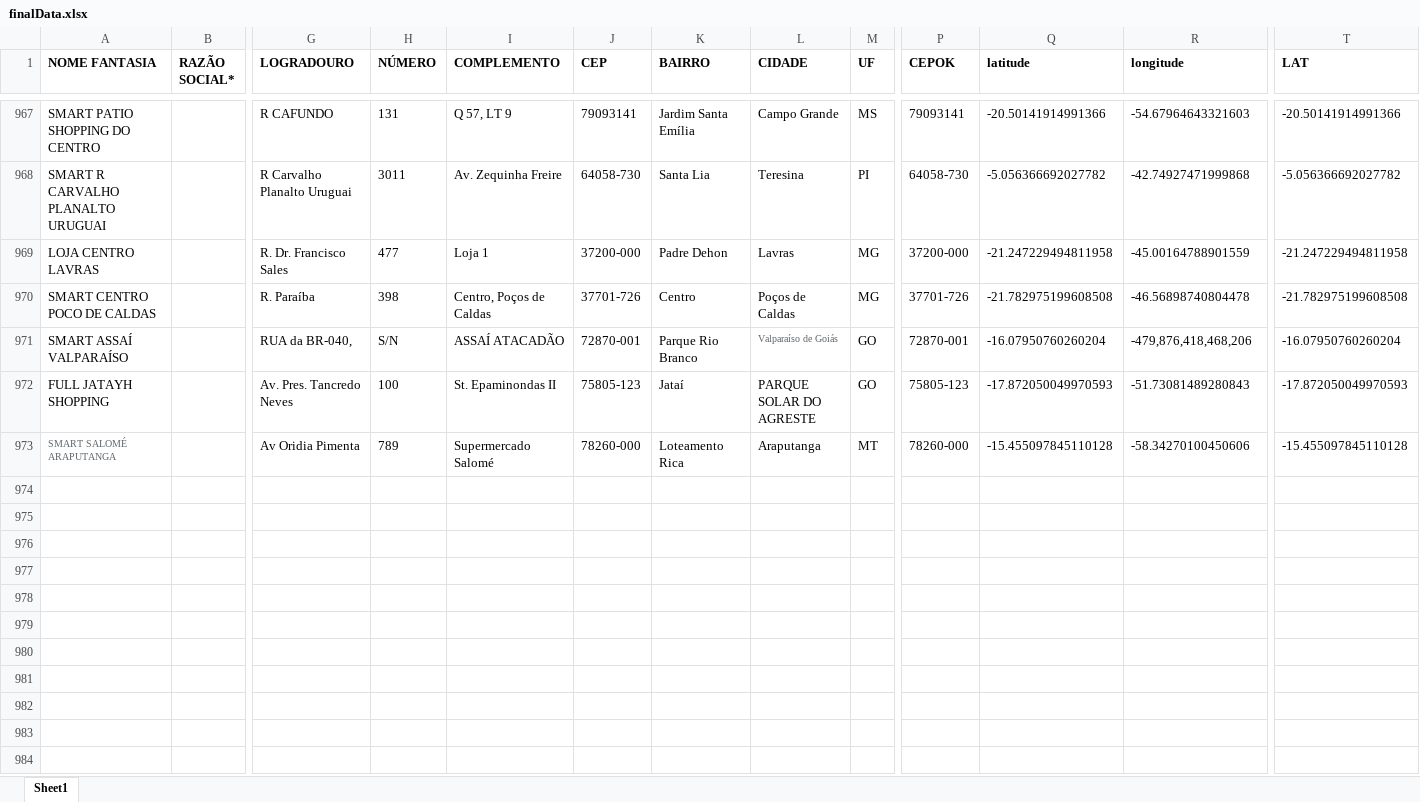
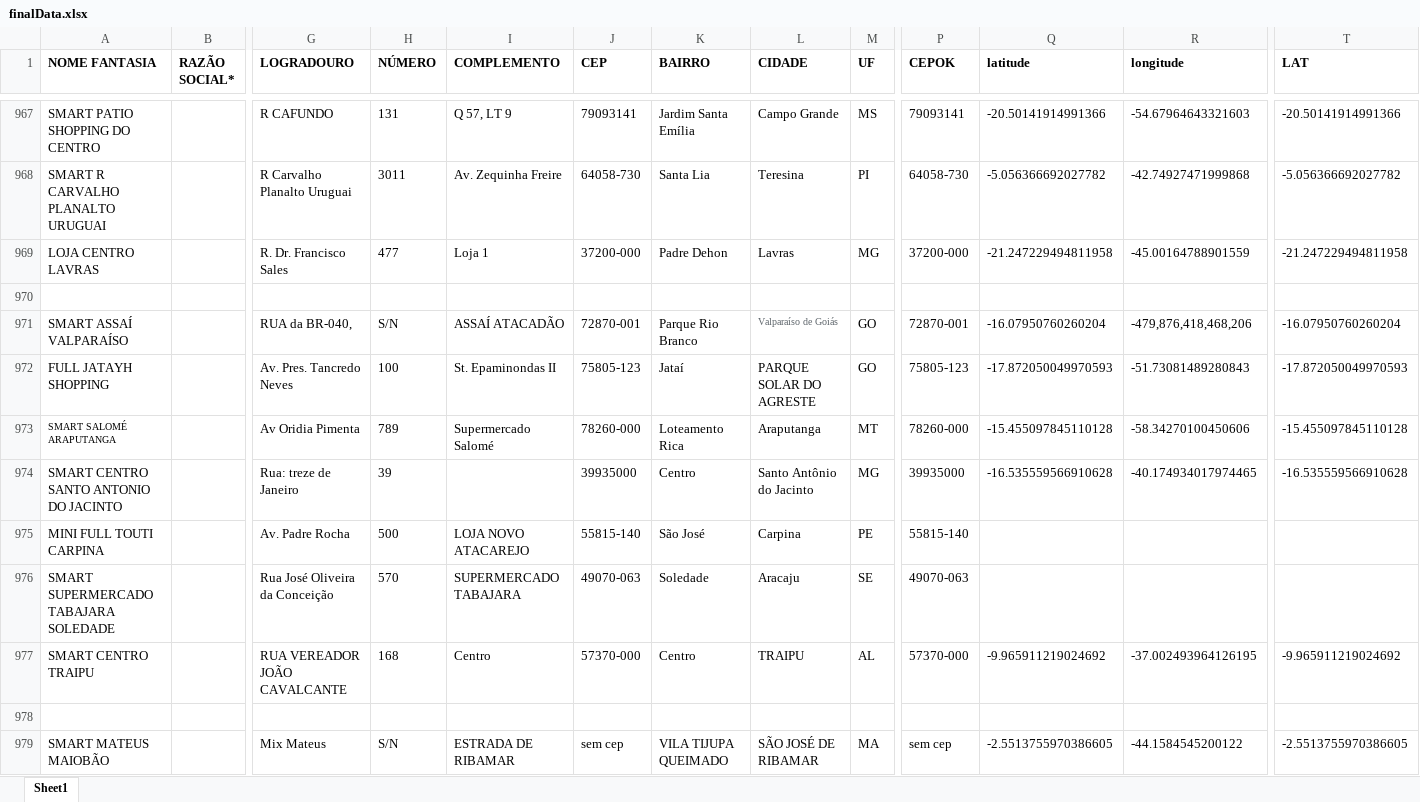
Before and after one commit to userTI10/Touti-franquias, an Excel workbook: finalData.xlsx, sheet Sheet1, drawn as a sheet; only a part is shown, gaps mark what is left out; values as stored, in another font and other column widths than the file's, no borders; rows hold the shown columns only; the diff covers the shown part only; the diff names each change by its address in the sheet, - before the commit and + after, or states it on an @@ line.

```diff
--- a/finalData.xlsx (sheet Sheet1)
+++ b/finalData.xlsx (sheet Sheet1)
-row 970: SMART CENTRO POCO DE CALDAS |  | R. Paraíba | 398 | Centro, Poços de Caldas | 37701-726 | Centro | Poços de Caldas | MG | 37701-726 | -21.782975199608508 | -46.56898740804478 | -21.782975199608508
+row 970: (empty)
-A973 text colour: #5F666C
+A973 text colour: black
+row 974: SMART CENTRO SANTO ANTONIO DO JACINTO |  | Rua: treze de Janeiro | 39 |  | 39935000 | Centro | Santo Antônio do Jacinto | MG | 39935000 | -16.535559566910628 | -40.174934017974465 | -16.535559566910628
+row 975: MINI FULL TOUTI CARPINA |  | Av. Padre Rocha | 500 | LOJA NOVO ATACAREJO | 55815-140 | São José | Carpina | PE | 55815-140
+row 976: SMART SUPERMERCADO TABAJARA SOLEDADE |  | Rua José Oliveira da Conceição | 570 | SUPERMERCADO TABAJARA | 49070-063 | Soledade | Aracaju | SE | 49070-063
+row 977: SMART CENTRO TRAIPU |  | RUA VEREADOR JOÃO CAVALCANTE | 168 | Centro | 57370-000 | Centro | TRAIPU | AL | 57370-000 | -9.965911219024692 | -37.002493964126195 | -9.965911219024692
+row 978: (empty)
+row 979: SMART MATEUS MAIOBÃO |  | Mix Mateus | S/N | ESTRADA DE RIBAMAR | sem cep | VILA TIJUPA QUEIMADO | SÃO JOSÉ DE RIBAMAR | MA | sem cep | -2.5513755970386605 | -44.1584545200122 | -2.5513755970386605
```
Also changed, not shown: 9 added rows and 581 edited cells elsewhere in this sheet, 1 other file.
